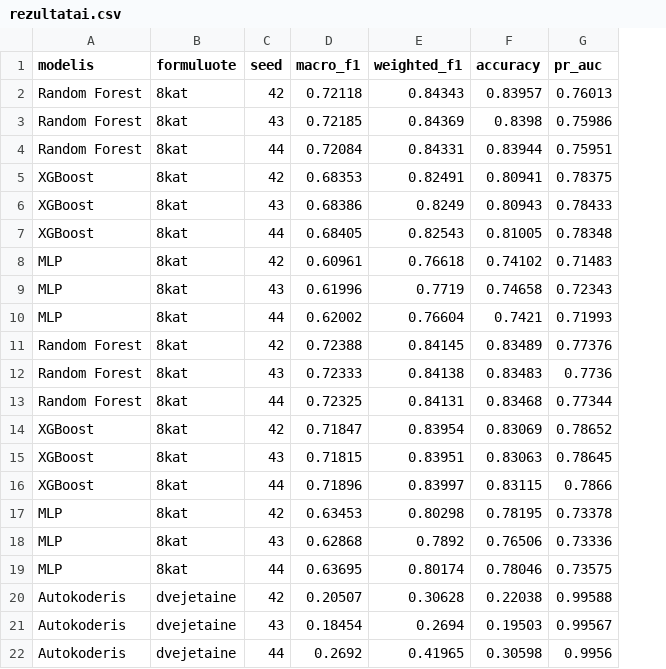
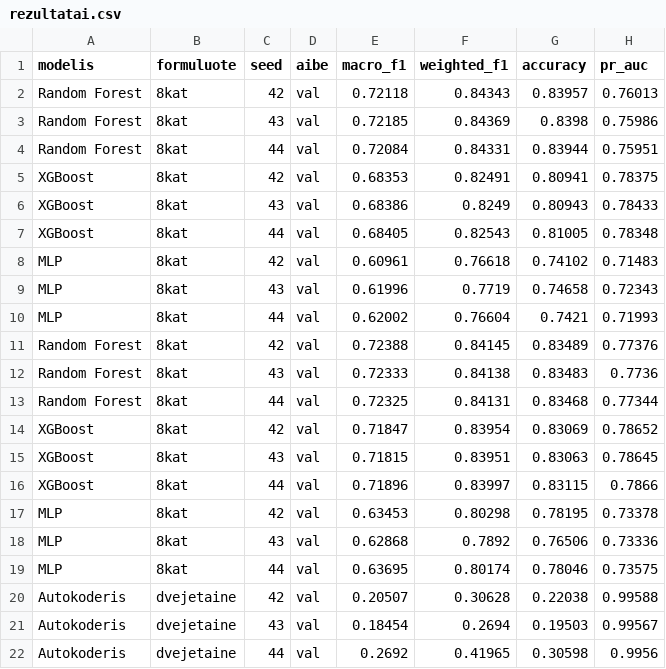
Before and after one commit to Turmenas/iot-ids-praktika, a CSV file: rezultatai/rezultatai.csv, drawn as a sheet; only a part is shown; the diff names each change by its address in the sheet, - before the commit and + after, or states it on an @@ line.

```diff
--- a/rezultatai/rezultatai.csv
+++ b/rezultatai/rezultatai.csv
+column D (aibe), rows 2-22: all val
```
Also changed, not shown: 13 other files.
